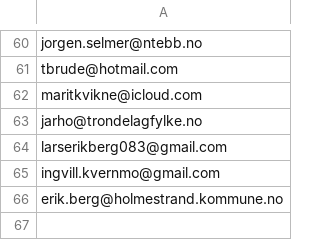
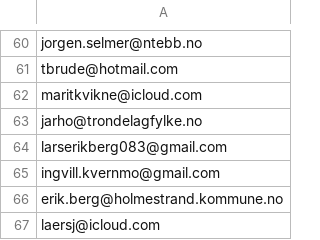
Before and after one commit to areeriks1/Test, a CSV file: unntak.csv, drawn as a sheet; only a part is shown, gaps mark what is left out.

Commit message:
Update unntak.csv

```diff
--- a/unntak.csv
+++ b/unntak.csv
@@ -66 +66,2 @@ ingvill.kvernmo@gmail.com
 erik.berg@holmestrand.kommune.no
+laersj@icloud.com
```
